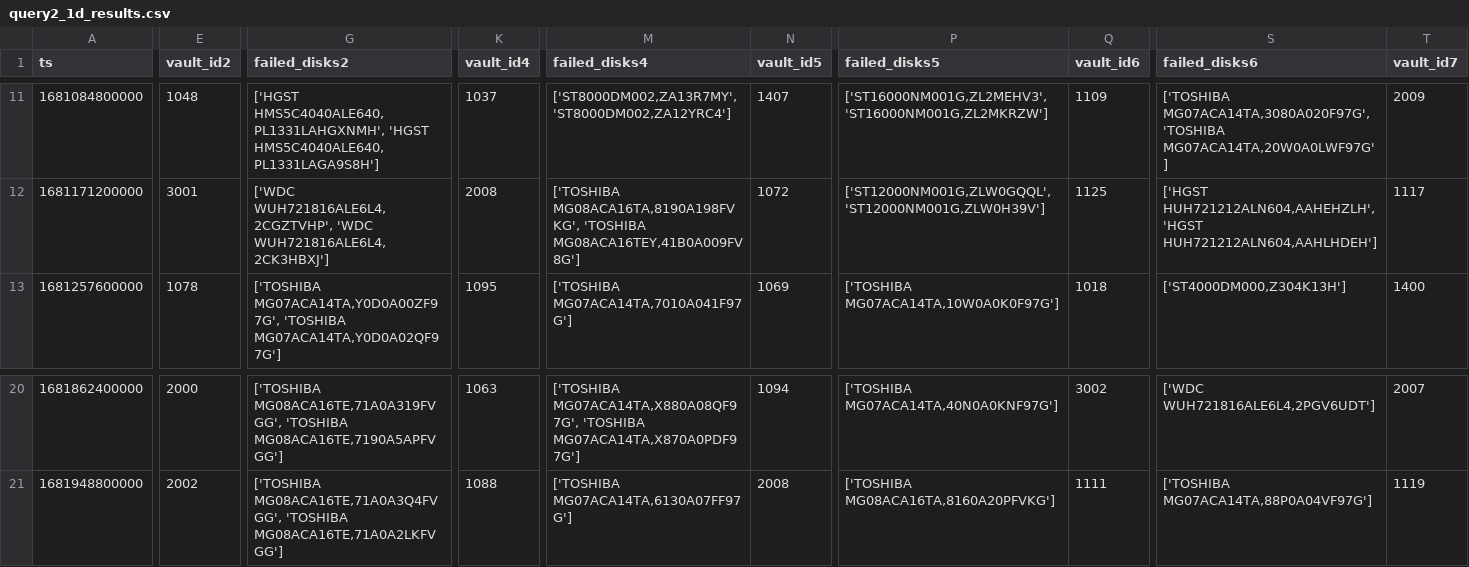
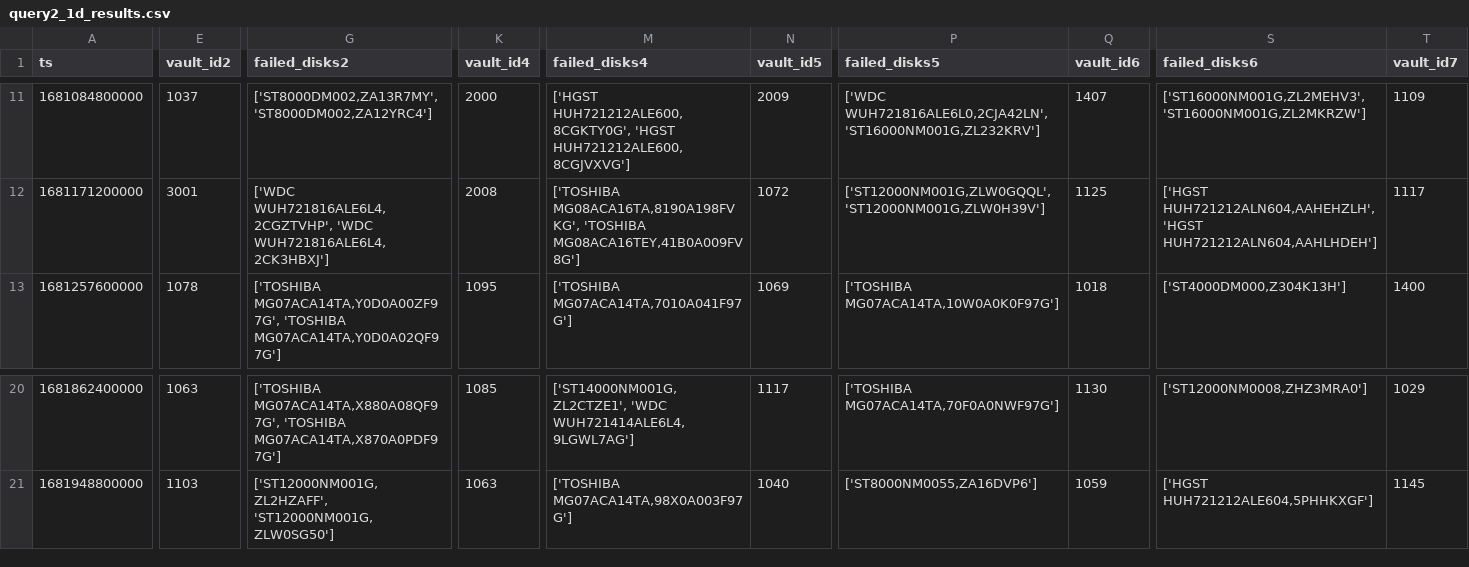
Before and after one commit to GiulioAppetito/SABD_Project_2, a CSV file: Results/query2_1d_results.csv, drawn as a sheet; only a part is shown, gaps mark what is left out; the diff covers the shown part only; the diff names each change by its address in the sheet, - before the commit and + after, or states it on an @@ line.

```diff
--- a/Results/query2_1d_results.csv
+++ b/Results/query2_1d_results.csv
-E11 (vault_id2): 1048
+E11 (vault_id2): 1037
-G11 (failed_disks2): ['HGST HMS5C4040ALE640,PL1331LAHGXNMH', 'HGST HMS5C4040ALE640,PL1331LAGA9S8H']
+G11 (failed_disks2): ['ST8000DM002,ZA13R7MY', 'ST8000DM002,ZA12YRC4']
-K11 (vault_id4): 1037
+K11 (vault_id4): 2000
-M11 (failed_disks4): ['ST8000DM002,ZA13R7MY', 'ST8000DM002,ZA12YRC4']
+M11 (failed_disks4): ['HGST HUH721212ALE600,8CGKTY0G', 'HGST HUH721212ALE600,8CGJVXVG']
-N11 (vault_id5): 1407
+N11 (vault_id5): 2009
-P11 (failed_disks5): ['ST16000NM001G,ZL2MEHV3', 'ST16000NM001G,ZL2MKRZW']
+P11 (failed_disks5): ['WDC WUH721816ALE6L0,2CJA42LN', 'ST16000NM001G,ZL232KRV']
-Q11 (vault_id6): 1109
+Q11 (vault_id6): 1407
-S11 (failed_disks6): ['TOSHIBA MG07ACA14TA,3080A020F97G', 'TOSHIBA MG07ACA14TA,20W0A0LWF97G']
+S11 (failed_disks6): ['ST16000NM001G,ZL2MEHV3', 'ST16000NM001G,ZL2MKRZW']
-T11 (vault_id7): 2009
+T11 (vault_id7): 1109
-E20 (vault_id2): 2000
+E20 (vault_id2): 1063
-G20 (failed_disks2): ['TOSHIBA MG08ACA16TE,71A0A319FVGG', 'TOSHIBA MG08ACA16TE,7190A5APFVGG']
+G20 (failed_disks2): ['TOSHIBA MG07ACA14TA,X880A08QF97G', 'TOSHIBA MG07ACA14TA,X870A0PDF97G']
-K20 (vault_id4): 1063
+K20 (vault_id4): 1085
-M20 (failed_disks4): ['TOSHIBA MG07ACA14TA,X880A08QF97G', 'TOSHIBA MG07ACA14TA,X870A0PDF97G']
+M20 (failed_disks4): ['ST14000NM001G,ZL2CTZE1', 'WDC WUH721414ALE6L4,9LGWL7AG']
-N20 (vault_id5): 1094
+N20 (vault_id5): 1117
-P20 (failed_disks5): ['TOSHIBA MG07ACA14TA,40N0A0KNF97G']
+P20 (failed_disks5): ['TOSHIBA MG07ACA14TA,70F0A0NWF97G']
-Q20 (vault_id6): 3002
+Q20 (vault_id6): 1130
-S20 (failed_disks6): ['WDC WUH721816ALE6L4,2PGV6UDT']
+S20 (failed_disks6): ['ST12000NM0008,ZHZ3MRA0']
-T20 (vault_id7): 2007
+T20 (vault_id7): 1029
-E21 (vault_id2): 2002
+E21 (vault_id2): 1103
-G21 (failed_disks2): ['TOSHIBA MG08ACA16TE,71A0A3Q4FVGG', 'TOSHIBA MG08ACA16TE,71A0A2LKFVGG']
+G21 (failed_disks2): ['ST12000NM001G,ZL2HZAFF', 'ST12000NM001G,ZLW0SG50']
-K21 (vault_id4): 1088
+K21 (vault_id4): 1063
-M21 (failed_disks4): ['TOSHIBA MG07ACA14TA,6130A07FF97G']
+M21 (failed_disks4): ['TOSHIBA MG07ACA14TA,98X0A003F97G']
-N21 (vault_id5): 2008
+N21 (vault_id5): 1040
-P21 (failed_disks5): ['TOSHIBA MG08ACA16TA,8160A20PFVKG']
+P21 (failed_disks5): ['ST8000NM0055,ZA16DVP6']
-Q21 (vault_id6): 1111
+Q21 (vault_id6): 1059
-S21 (failed_disks6): ['TOSHIBA MG07ACA14TA,88P0A04VF97G']
+S21 (failed_disks6): ['HGST HUH721212ALE604,5PHHKXGF']
-T21 (vault_id7): 1119
+T21 (vault_id7): 1145
```
Also changed, not shown: 171 edited cells elsewhere in this file, Results/query2_3d_results.csv, producer/data/first_50_rows_per_date.csv, 3 other files.
